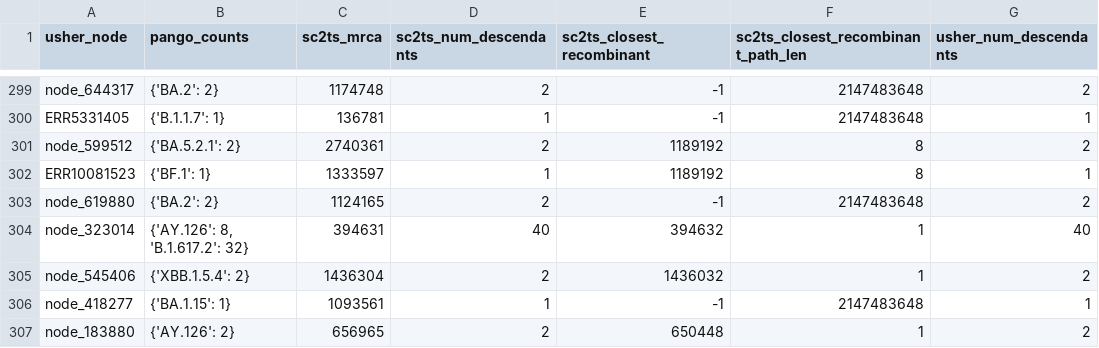
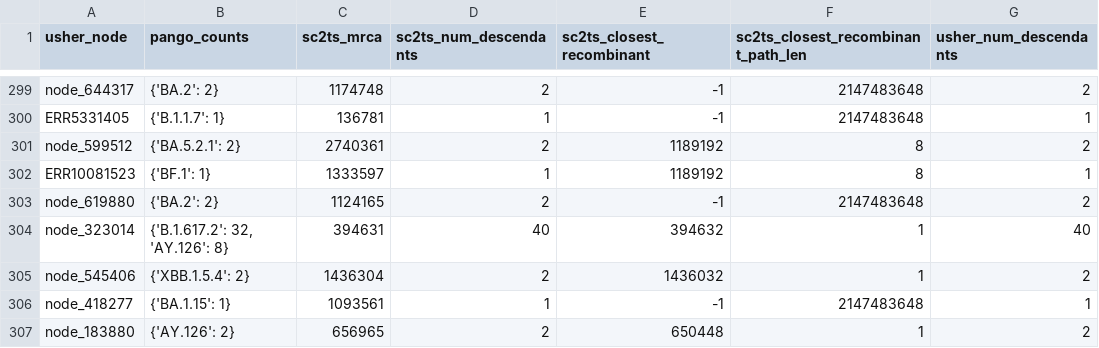
Before and after one commit to jeromekelleher/sc2ts-paper, a CSV file: arg_postprocessing/sc2ts_viridian_v1.2_ripples_p3.csv, drawn as a sheet; only a part is shown, gaps mark what is left out; the diff covers the shown part only.

Commit message:
Loosen restriction on what nodes we consider

```diff
--- a/arg_postprocessing/sc2ts_viridian_v1.2_ripples_p3.csv
+++ b/arg_postprocessing/sc2ts_viridian_v1.2_ripples_p3.csv
@@ -303,3 +303,3 @@ ERR10081523,{'BF.1': 1},1333597,1,1189192,8,1
 node_619880,{'BA.2': 2},1124165,2,-1,2147483648,2
-node_323014,"{'AY.126': 8, 'B.1.617.2': 32}",394631,40,394632,1,40
+node_323014,"{'B.1.617.2': 32, 'AY.126': 8}",394631,40,394632,1,40
 node_545406,{'XBB.1.5.4': 2},1436304,2,1436032,1,2
```
Also changed, not shown: 47 edited cells elsewhere in this file, arg_postprocessing/sc2ts_viridian_v1.2_ripples_p4.csv, 2 other files.
